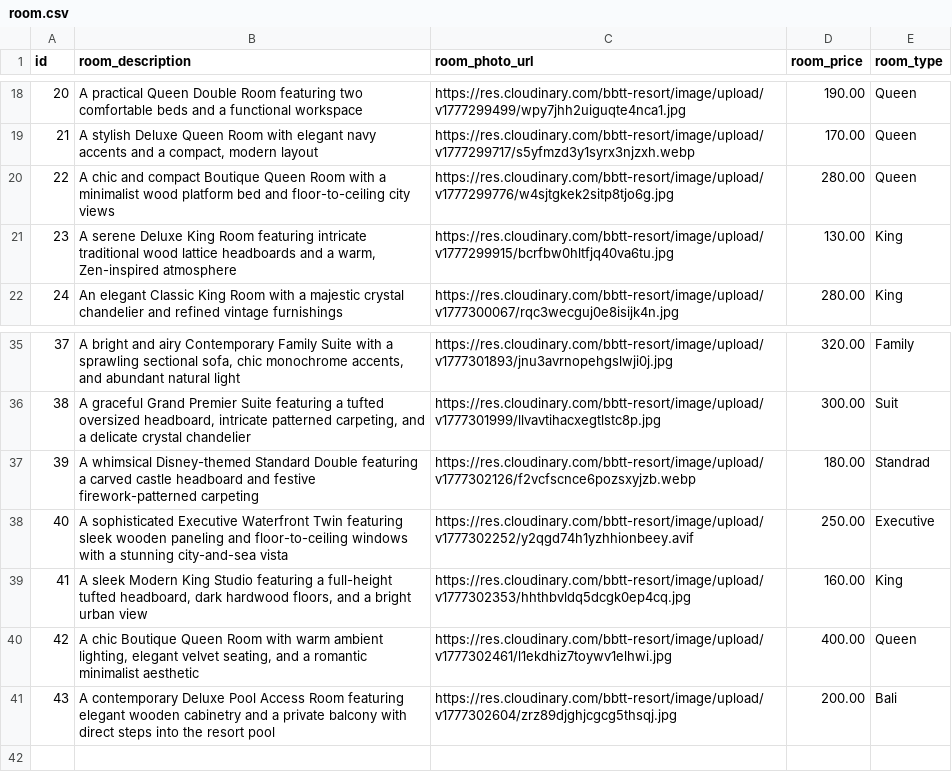
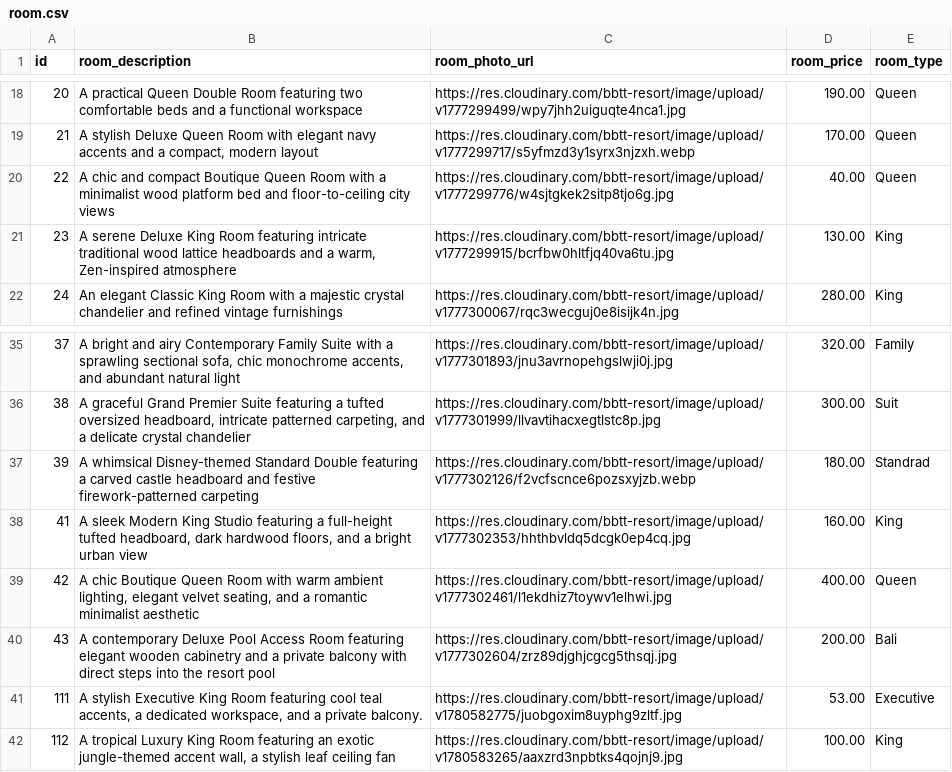
Before and after one commit to HuynhNguyenBon/QuanLy_Resort, a CSV file: backend/src/main/resources/room.csv, drawn as a sheet; only a part is shown, gaps mark what is left out.

Commit message:
Update room.csv

```diff
--- a/backend/src/main/resources/room.csv
+++ b/backend/src/main/resources/room.csv
@@ -19,3 +19,3 @@ id,room_description,room_photo_url,room_price,room_type
 21,"A stylish Deluxe Queen Room with elegant navy accents and a compact, modern layout",https://res.cloudinary.com/bbtt-resort/image/upload/v1777299717/s5yfmzd3y1syrx3njzxh.webp,170.00,Queen
-22,"A chic and compact Boutique Queen Room with a minimalist wood platform bed and floor-to-ceiling city views",https://res.cloudinary.com/bbtt-resort/image/upload/v1777299776/w4sjtgkek2sitp8tjo6g.jpg,280.00,Queen
+22,"A chic and compact Boutique Queen Room with a minimalist wood platform bed and floor-to-ceiling city views",https://res.cloudinary.com/bbtt-resort/image/upload/v1777299776/w4sjtgkek2sitp8tjo6g.jpg,40.00,Queen
 23,"A serene Deluxe King Room featuring intricate traditional wood lattice headboards and a warm, Zen-inspired atmosphere",https://res.cloudinary.com/bbtt-resort/image/upload/v1777299915/bcrfbw0hltfjq40va6tu.jpg,130.00,King
@@ -37,3 +37,2 @@ id,room_description,room_photo_url,room_price,room_type
 39,"A whimsical Disney-themed Standard Double featuring a carved castle headboard and festive firework-patterned carpeting",https://res.cloudinary.com/bbtt-resort/image/upload/v1777302126/f2vcfscnce6pozsxyjzb.webp,180.00,Standrad
-40,"A sophisticated Executive Waterfront Twin featuring sleek wooden paneling and floor-to-ceiling windows with a stunning city-and-sea vista",https://res.cloudinary.com/bbtt-resort/image/upload/v1777302252/y2qgd74h1yzhhionbeey.avif,250.00,Executive
 41,"A sleek Modern King Studio featuring a full-height tufted headboard, dark hardwood floors, and a bright urban view",https://res.cloudinary.com/bbtt-resort/image/upload/v1777302353/hhthbvldq5dcgk0ep4cq.jpg,160.00,King
@@ -41 +40,3 @@ id,room_description,room_photo_url,room_price,room_type
 43,"A contemporary Deluxe Pool Access Room featuring elegant wooden cabinetry and a private balcony with direct steps into the resort pool",https://res.cloudinary.com/bbtt-resort/image/upload/v1777302604/zrz89djghjcgcg5thsqj.jpg,200.00,Bali
+111,"A stylish Executive King Room featuring cool teal accents, a dedicated workspace, and a private balcony.",https://res.cloudinary.com/bbtt-resort/image/upload/v1780582775/juobgoxim8uyphg9zltf.jpg,53.00,Executive
+112,"A tropical Luxury King Room featuring an exotic jungle-themed accent wall, a stylish leaf ceiling fan",https://res.cloudinary.com/bbtt-resort/image/upload/v1780583265/aaxzrd3npbtks4qojnj9.jpg,100.00,King
```
